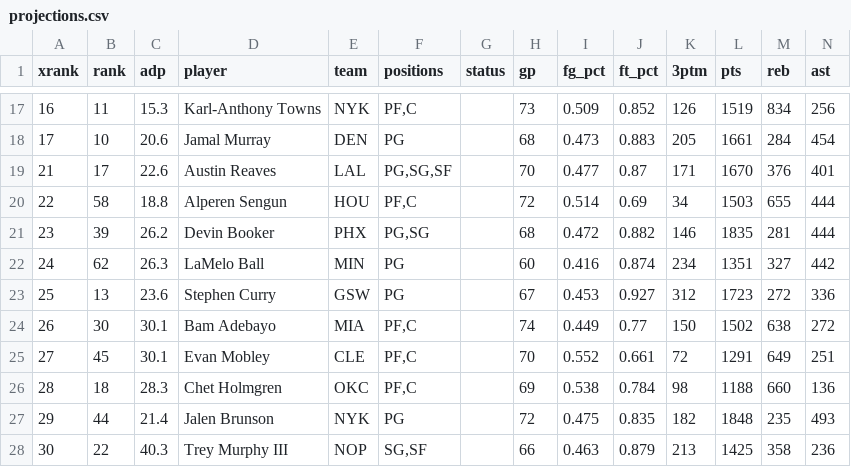
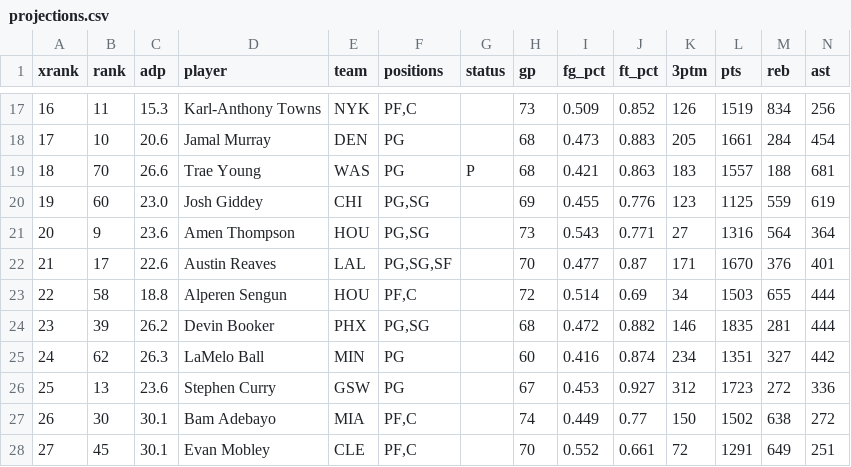
Before and after one commit to fran-abellan88/draft-yahoo-fantasy, a CSV file: data/2026-27/projections.csv, drawn as a sheet; only a part is shown, gaps mark what is left out; the shorter side is filled out with more unchanged rows; rows hold the shown columns only; the diff names each change by its address in the sheet, - before the commit and + after, or states it on an @@ line.

Commit message:
Add the missing XRank 18-20 rows to the 2026-27 projections

```diff
--- a/data/2026-27/projections.csv
+++ b/data/2026-27/projections.csv
+row 19: 18 | 70 | 26.6 | Trae Young | WAS | PG | P | 68 | 0.421 | 0.863 | 183 | 1557 | 188 | 681
+row 20: 19 | 60 | 23.0 | Josh Giddey | CHI | PG,SG |  | 69 | 0.455 | 0.776 | 123 | 1125 | 559 | 619
+row 21: 20 | 9 | 23.6 | Amen Thompson | HOU | PG,SG |  | 73 | 0.543 | 0.771 | 27 | 1316 | 564 | 364
```
Also changed, not shown: data/2026-27/projections_raw.csv, 1 other file.
